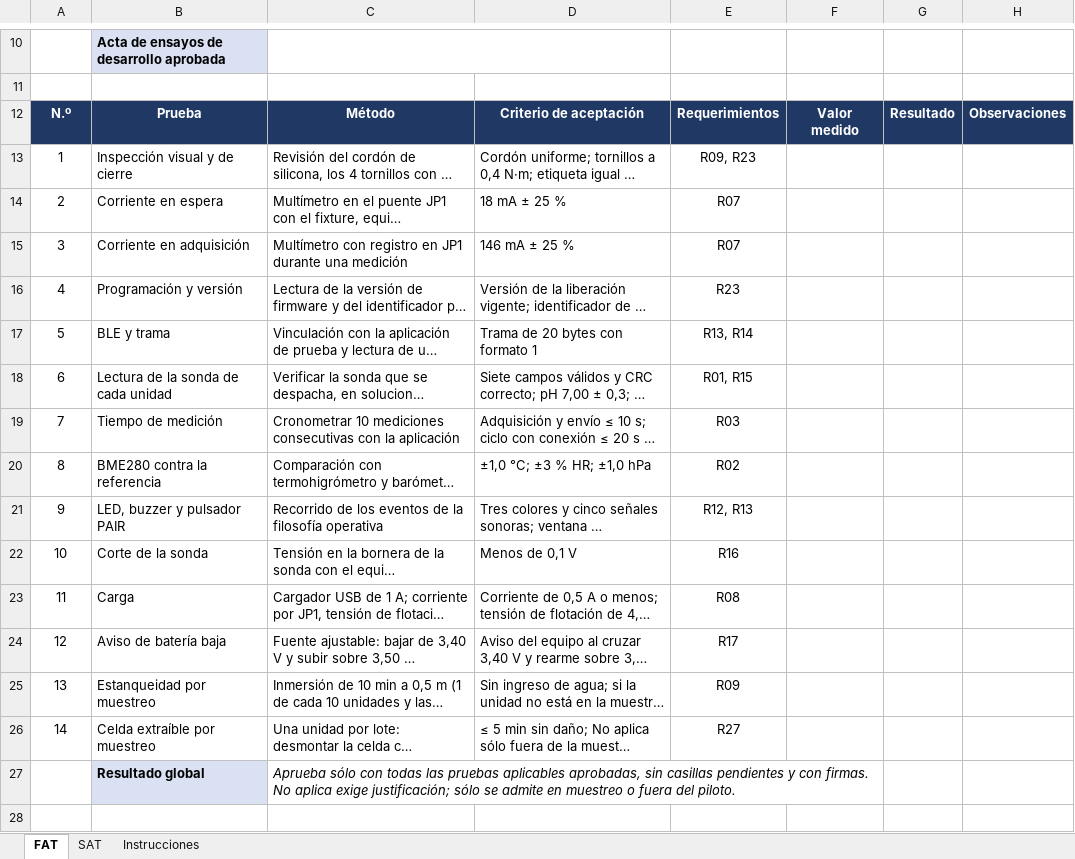
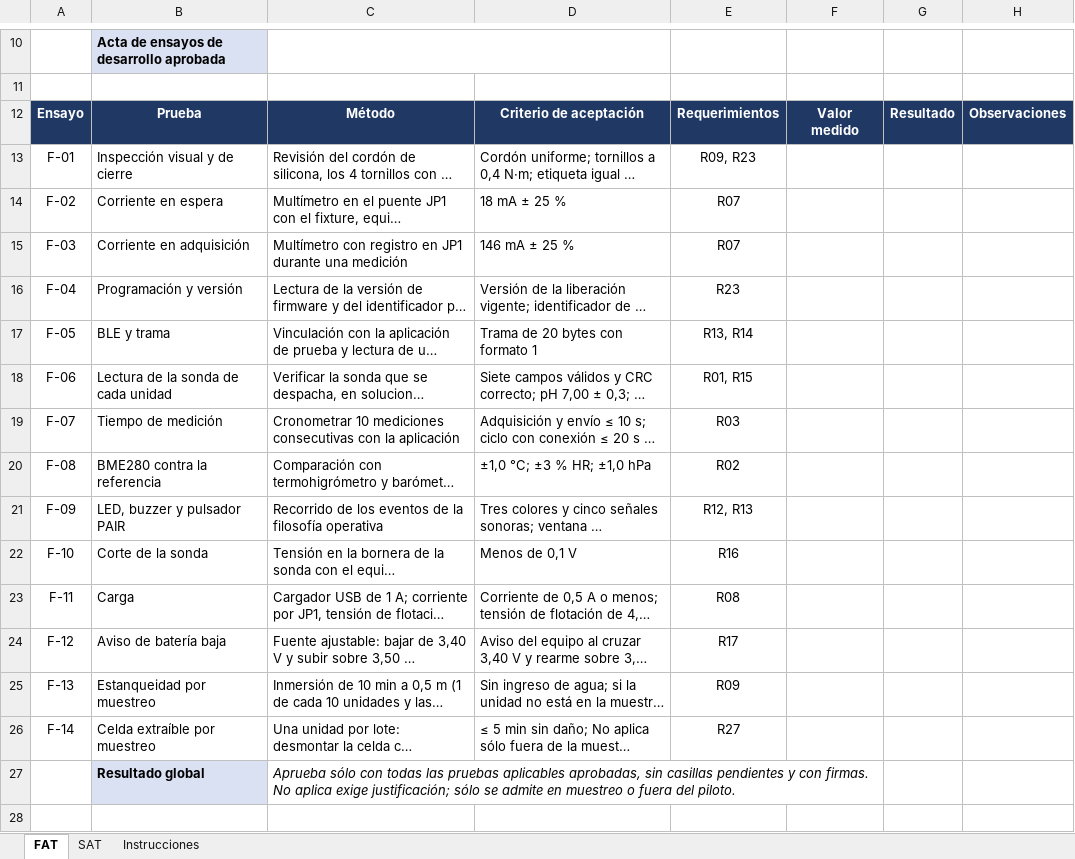
Before and after one commit to Alvarinhoooo7/TerraSence, an Excel workbook: Evaluacion/Evaluacion 2/Anexos/Anexo E - Protocolos FAT y SAT TerraSense.xlsx, sheet FAT, drawn as a sheet; only a part is shown, gaps mark what is left out; long unchanged cells end in …; values as stored, in another font and other column widths than the file's, no borders; the diff names each change by its address in the sheet, - before the commit and + after, or states it on an @@ line.

```diff
--- a/Evaluacion/Evaluacion 2/Anexos/Anexo E - Protocolos FAT y SAT TerraSense.xlsx (sheet FAT)
+++ b/Evaluacion/Evaluacion 2/Anexos/Anexo E - Protocolos FAT y SAT TerraSense.xlsx (sheet FAT)
-A12: N.º
+A12: Ensayo
-A13: 1
+A13: F-01
-A14: 2
+A14: F-02
-A15: 3
+A15: F-03
-A16: 4
+A16: F-04
-A17: 5
+A17: F-05
-A18: 6
+A18: F-06
-A19: 7
+A19: F-07
-A20: 8
+A20: F-08
-A21: 9
+A21: F-09
-A22: 10
+A22: F-10
-A23: 11
+A23: F-11
-A24: 12
+A24: F-12
-A25: 13
+A25: F-13
-A26: 14
+A26: F-14
```
Also changed, not shown: sheet SAT, Evaluacion/Evaluacion 2/Anexos/Anexo A - Cotizaciones TerraSense.xlsx, Evaluacion/Evaluacion 2/Anexos/Anexo B - Flujo de caja TerraSense.xlsx, 14 other files.
